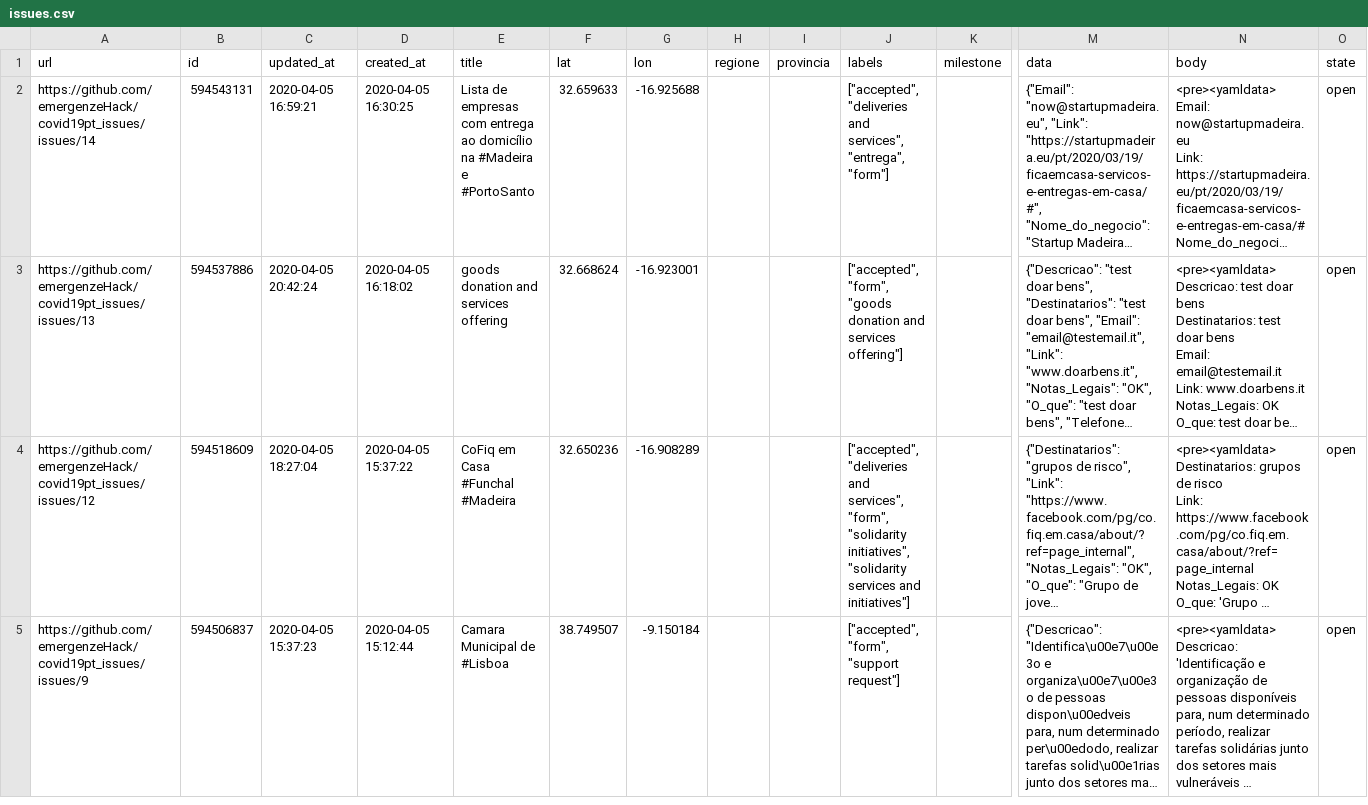
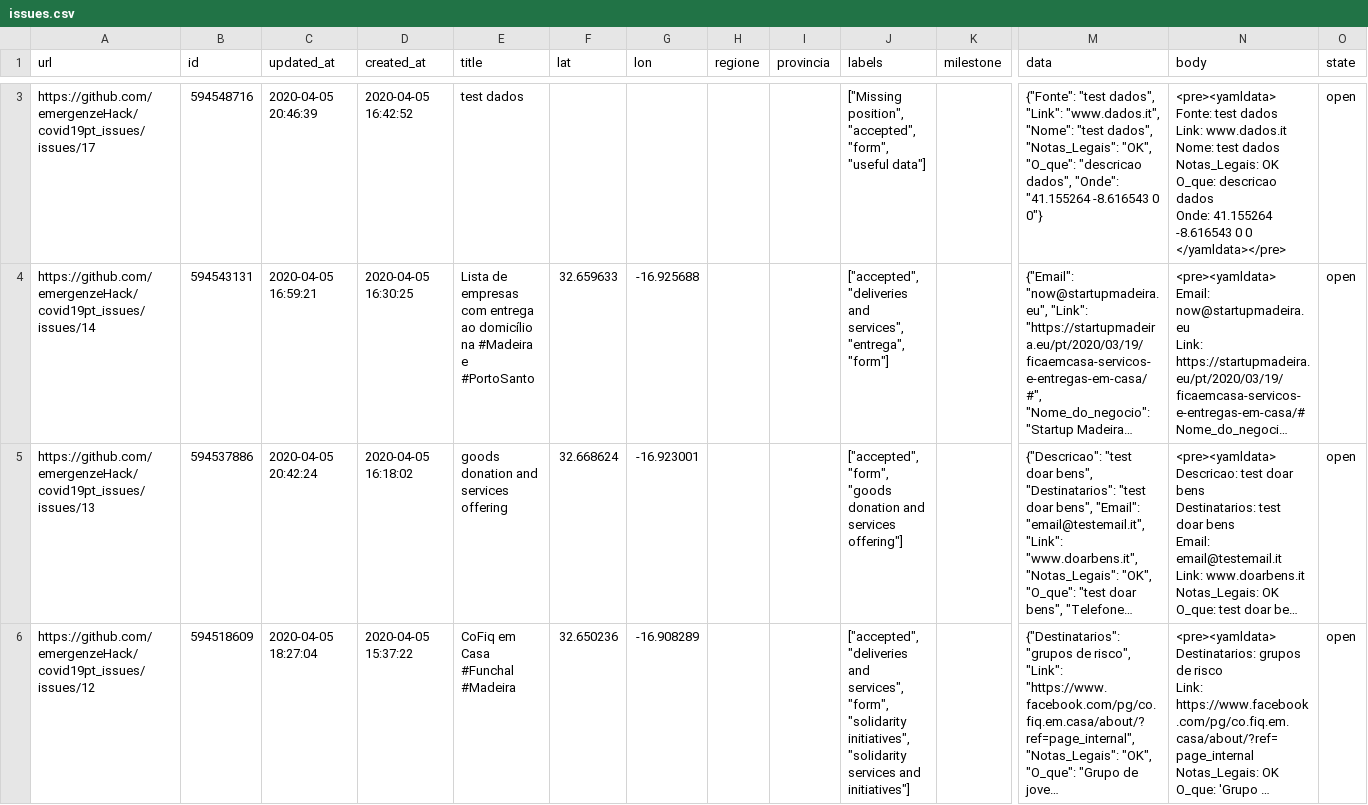
Before and after one commit to emergenzeHack/covid19pt_data, a CSV file: issues.csv, drawn as a sheet; only a part is shown, gaps mark what is left out; the shorter side is filled out with more unchanged rows; long unchanged cells end in …; rows hold the shown columns only; ↵ is a line break in a cell; the diff covers the shown part only; the diff names each change by its address in the sheet, - before the commit and + after, or states it on an @@ line.

```diff
--- a/issues.csv
+++ b/issues.csv
+row 3: https://github.com/emergenzeHack/covid19pt_issues/issues/17 | 594548716 | 2020-04-05 20:46:39 | 2020-04-05 16:42:52 | test dados |  |  |  |  | ["Missing position", "accepted", "form", "useful data"] |  | {"Fonte": "test dados", "Link": "www.dados.it", "Nome": "test dados", "Notas_Legais": "OK", "O_que": "descricao dados", "Onde": "41.155264 -8.616543 0 0"} | <pre><yamldata> ↵ Fonte: test dados ↵ Link: www.dados.it ↵ Nome: test dados ↵ Notas_Legais: OK ↵ O_que: descricao dados ↵ Onde: 41.155264 -8.616543 0 0 ↵ </yamldata></pre> | open
```
Also changed, not shown: 1 added row elsewhere in this file, 2 other files.
